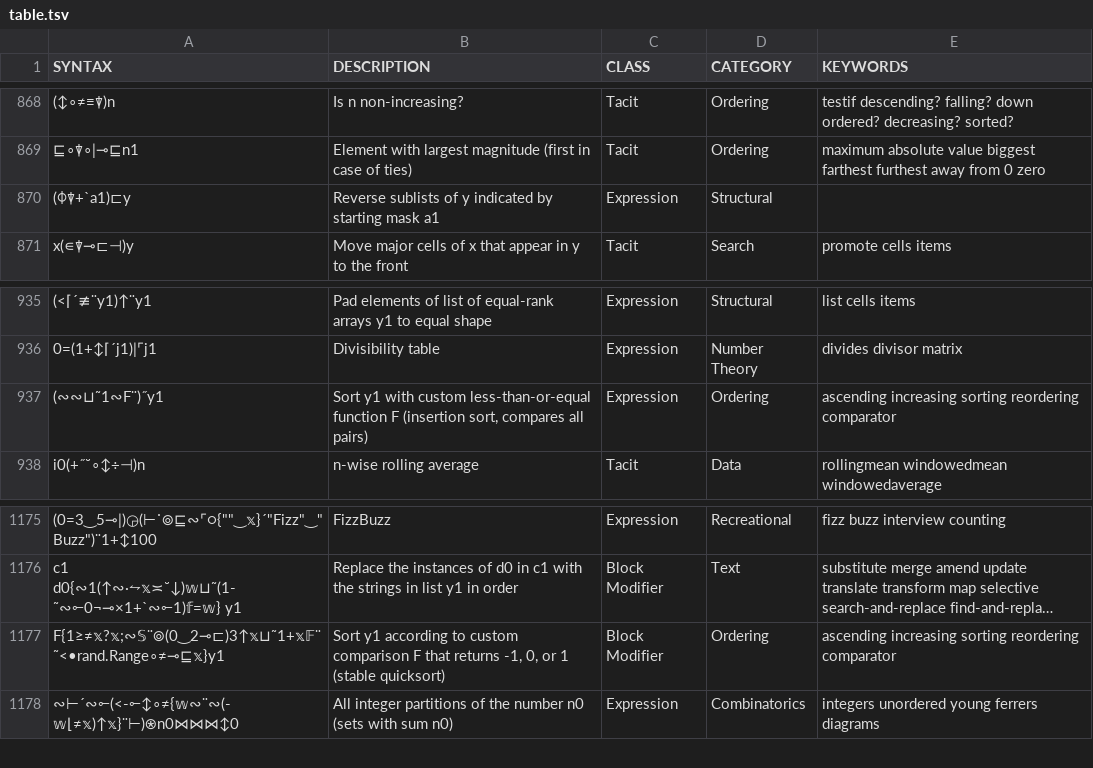
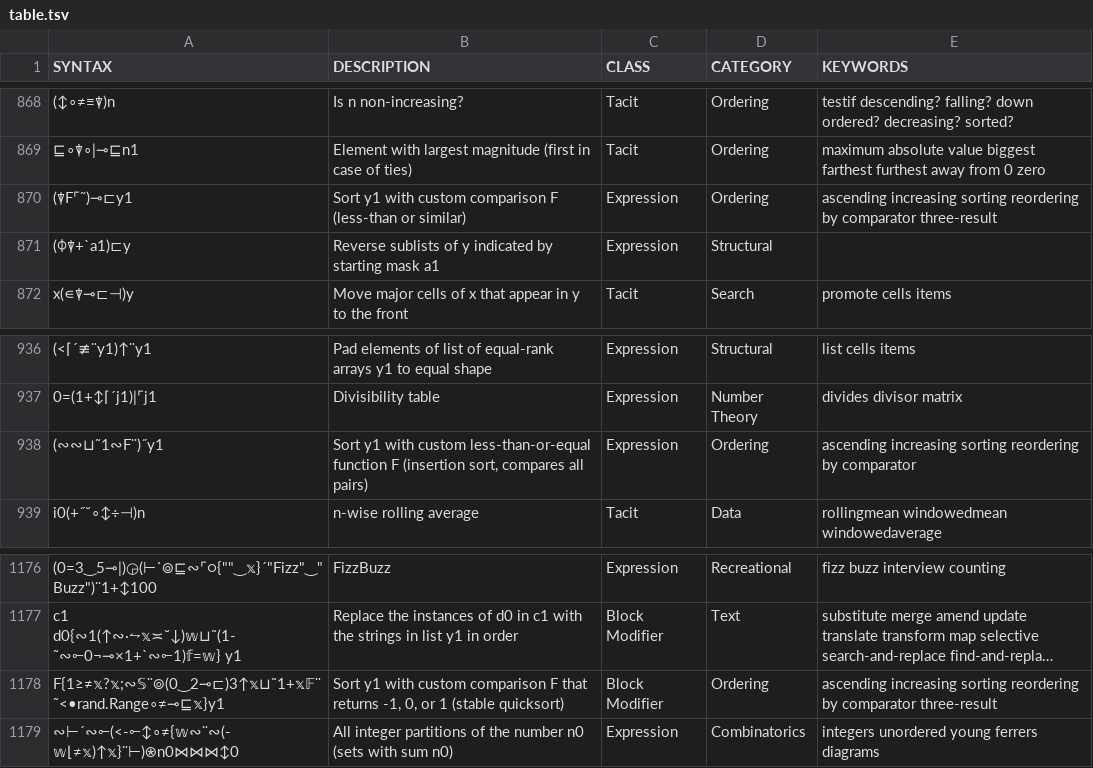
Before and after one commit to mlochbaum/bqncrate, a TSV file: table.tsv, drawn as a sheet; only a part is shown, gaps mark what is left out; long unchanged cells end in …; addresses are those after the commit; the diff names each change by its address in the sheet, - before the commit and + after, or states it on an @@ line.

Commit message:
Add simpler all-pairs custom comparison sort

```diff
--- a/table.tsv
+++ b/table.tsv
+row 870: (⍒F⌜˜)⊸⊏y1 | Sort y1 with custom comparison F (less-than or similar) | Expression | Ordering | ascending increasing sorting reordering by comparator three-result
-E938 (KEYWORDS): …sorting reordering comparator
+E938 (KEYWORDS): …sorting reordering by comparator
-B1178 (DESCRIPTION): Sort y1 according to custom comparison…
+B1178 (DESCRIPTION): Sort y1 with custom comparison…
-E1178 (KEYWORDS): …sorting reordering comparator
+E1178 (KEYWORDS): …sorting reordering by comparator three-result
```
